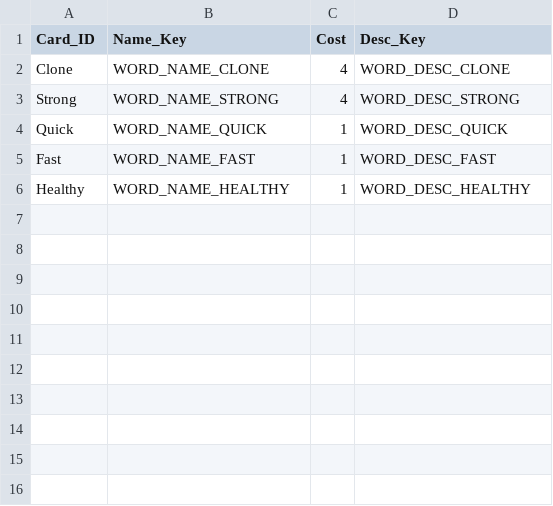
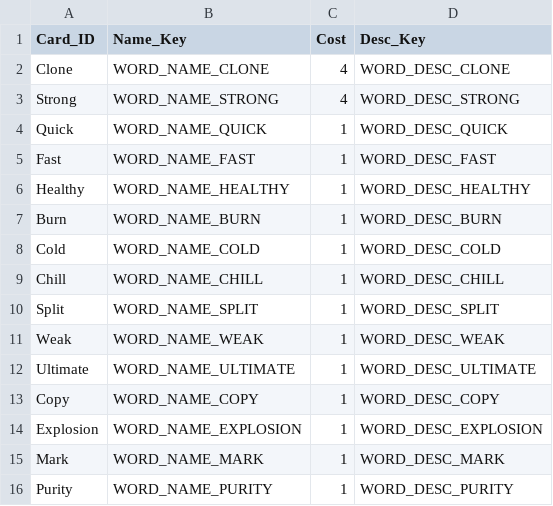
Before and after one commit to ssm3842/Inklash, a CSV file: Assets/Scripts/Csv/02_WordCard.csv, drawn as a sheet.

```diff
--- a/Assets/Scripts/Csv/02_WordCard.csv
+++ b/Assets/Scripts/Csv/02_WordCard.csv
@@ -6 +6,11 @@ Fast,WORD_NAME_FAST,1,WORD_DESC_FAST
 Healthy,WORD_NAME_HEALTHY,1,WORD_DESC_HEALTHY
+Burn,WORD_NAME_BURN,1,WORD_DESC_BURN
+Cold,WORD_NAME_COLD,1,WORD_DESC_COLD
+Chill,WORD_NAME_CHILL,1,WORD_DESC_CHILL
+Split,WORD_NAME_SPLIT,1,WORD_DESC_SPLIT
+Weak,WORD_NAME_WEAK,1,WORD_DESC_WEAK
+Ultimate,WORD_NAME_ULTIMATE,1,WORD_DESC_ULTIMATE
+Copy,WORD_NAME_COPY,1,WORD_DESC_COPY
+Explosion,WORD_NAME_EXPLOSION,1,WORD_DESC_EXPLOSION
+Mark,WORD_NAME_MARK,1,WORD_DESC_MARK
+Purity,WORD_NAME_PURITY,1,WORD_DESC_PURITY
```
Also changed, not shown: Assets/Scripts/Csv/04_StringTable.csv, 24 other files.
